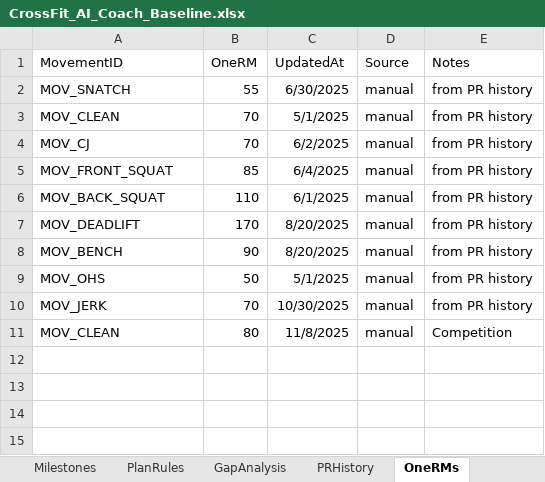
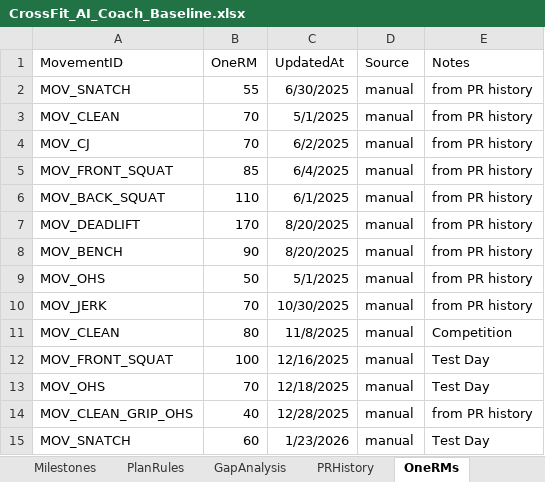
Before and after one commit to jcampton/CrossFitCoach_app, an Excel workbook: data/CrossFit_AI_Coach_Baseline.xlsx, sheet OneRMs, drawn as a sheet; values as stored, in another font and other column widths than the file's, no borders; table styles not drawn; the diff names each change by its address in the sheet, - before the commit and + after, or states it on an @@ line.

```diff
--- a/data/CrossFit_AI_Coach_Baseline.xlsx (sheet OneRMs)
+++ b/data/CrossFit_AI_Coach_Baseline.xlsx (sheet OneRMs)
+row 12: MOV_FRONT_SQUAT | 100 | 12/16/2025 | manual | Test Day
+row 13: MOV_OHS | 70 | 12/18/2025 | manual | Test Day
+row 14: MOV_CLEAN_GRIP_OHS | 40 | 12/28/2025 | manual | from PR history
+row 15: MOV_SNATCH | 60 | 1/23/2026 | manual | Test Day
```
Also changed, not shown: sheet SessionMovements, sheet Sessions, sheet MovementLibrary, sheet Programs, sheet PRHistory, sheet GapAnalysis, 1 more sheet, formulas that keep their value, hidden cells, 1 other file.
